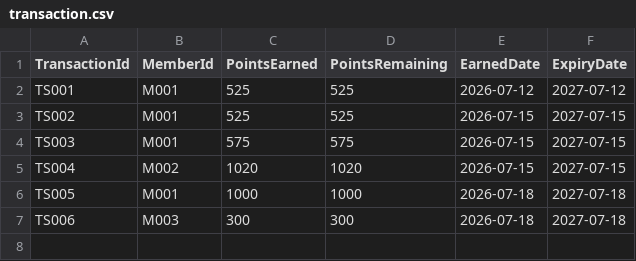
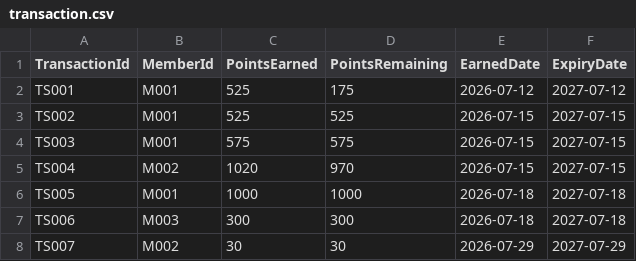
Before and after one commit to cheeweng20/Data-Structure, a CSV file: LoyaltyAndRewardsService/src/transaction.csv, drawn as a sheet.

```diff
--- a/LoyaltyAndRewardsService/src/transaction.csv
+++ b/LoyaltyAndRewardsService/src/transaction.csv
@@ -1,7 +1,8 @@
 TransactionId,MemberId,PointsEarned,PointsRemaining,EarnedDate,ExpiryDate
-TS001,M001,525,525,2026-07-12,2027-07-12
+TS001,M001,525,175,2026-07-12,2027-07-12
 TS002,M001,525,525,2026-07-15,2027-07-15
 TS003,M001,575,575,2026-07-15,2027-07-15
-TS004,M002,1020,1020,2026-07-15,2027-07-15
+TS004,M002,1020,970,2026-07-15,2027-07-15
 TS005,M001,1000,1000,2026-07-18,2027-07-18
 TS006,M003,300,300,2026-07-18,2027-07-18
+TS007,M002,30,30,2026-07-29,2027-07-29
```
Also changed, not shown: 4 other files.
